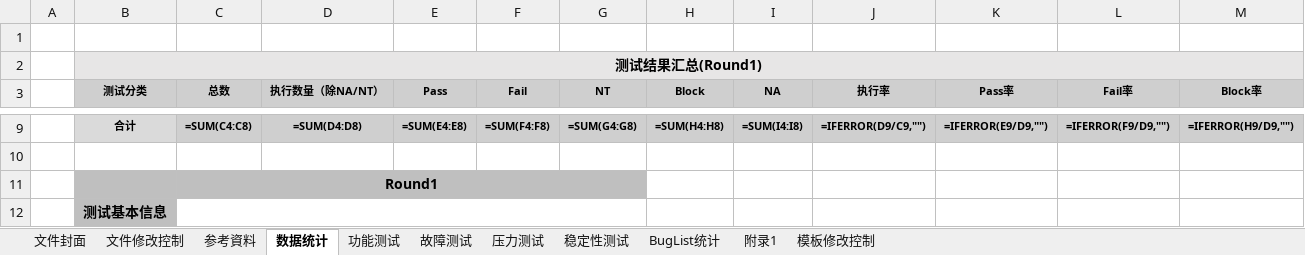
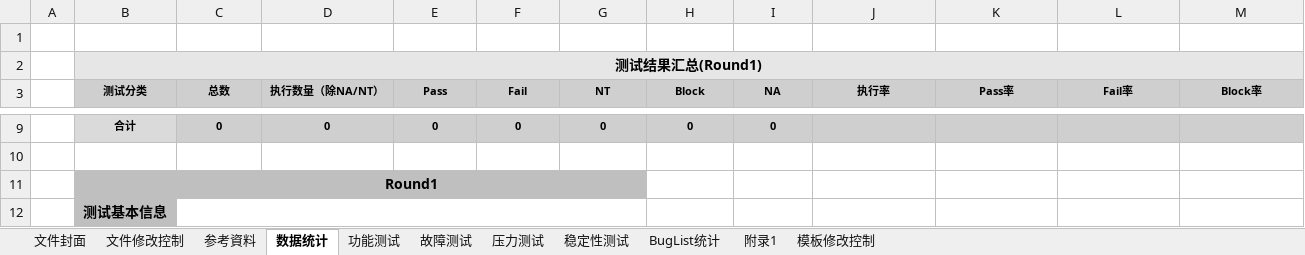
Before and after one commit to zhaoja1205/automatedTest, an Excel workbook: docs/case.xlsx, sheet 数据统计, drawn as a sheet; only a part is shown, gaps mark what is left out; values as stored, in another font and other column widths than the file's, no borders; formulas without a stored value are shown as written; the diff covers the shown part only; the diff names each change by its address in the sheet, - before the commit and + after, or states it on an @@ line.

```diff
--- a/docs/case.xlsx (sheet 数据统计)
+++ b/docs/case.xlsx (sheet 数据统计)
-C9 (总数): =SUM(C4:C8)
+C9 (总数): 0
-D9 (执行数量（除NA/NT）): =SUM(D4:D8)
+D9 (执行数量（除NA/NT）): 0
-E9 (Pass): =SUM(E4:E8)
+E9 (Pass): 0
-F9 (Fail): =SUM(F4:F8)
+F9 (Fail): 0
-G9 (NT): =SUM(G4:G8)
+G9 (NT): 0
-H9 (Block): =SUM(H4:H8)
+H9 (Block): 0
-I9 (NA): =SUM(I4:I8)
+I9 (NA): 0
-J9 (执行率): =IFERROR(D9/C9,"")
+J9 (执行率): (empty)
-K9 (Pass率): =IFERROR(E9/D9,"")
+K9 (Pass率): (empty)
-L9 (Fail率): =IFERROR(F9/D9,"")
+L9 (Fail率): (empty)
-M9 (Block率): =IFERROR(H9/D9,"")
+M9 (Block率): (empty)
```
Also changed, not shown: 48 edited cells elsewhere in this sheet, sheet 功能测试, sheet 故障测试, sheet 压力测试, sheet 稳定性测试, 7 other files.
